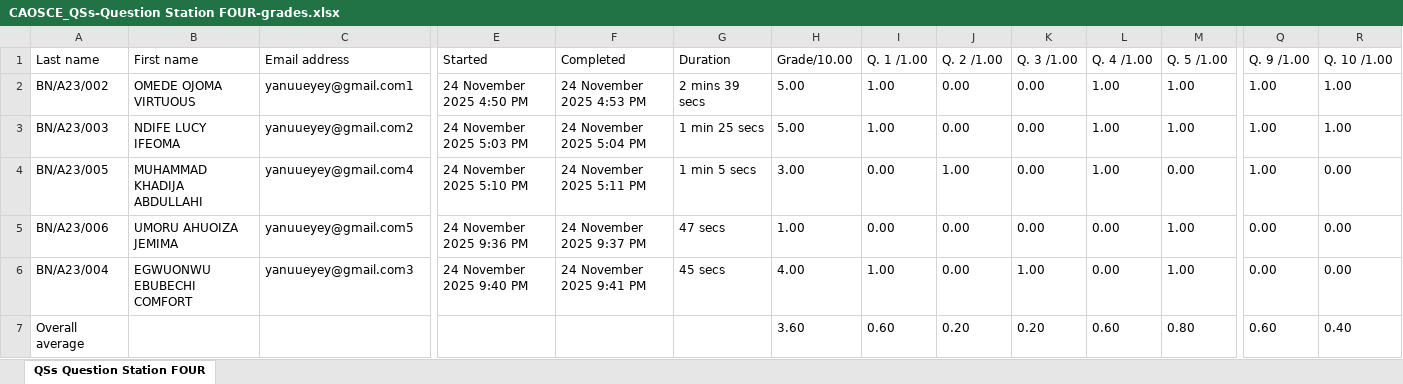
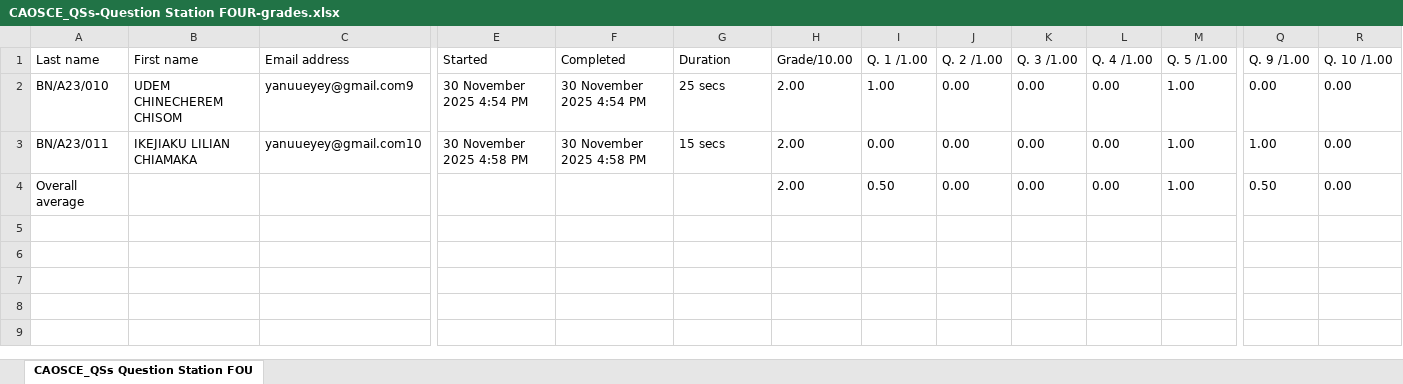
Before and after one commit to idokochukwudi/fctcns_student-results-cleaner, an Excel workbook: EXAMS_INTERNAL/CAOSCE_RESULT/RAW_CAOSCE_RESULT/CAOSCE_QSs-Question Station FOUR-grades.xlsx, sheet CAOSCE_QSs Question Station FOU, drawn as a sheet; only a part is shown, gaps mark what is left out; values as stored, in another font and other column widths than the file's, no borders; removed rows and columns are numbered as before the commit, all else as after; rows hold the shown columns only; the diff covers the shown part only; the diff names each change by its address in the sheet, - before the commit and + after, or states it on an @@ line.

Commit message:
Improved CAOSCE_RESULT script to include PAPER I and II

```diff
--- a/EXAMS_INTERNAL/CAOSCE_RESULT/RAW_CAOSCE_RESULT/CAOSCE_QSs-Question Station FOUR-grades.xlsx (sheet CAOSCE_QSs Question Station FOU)
+++ b/EXAMS_INTERNAL/CAOSCE_RESULT/RAW_CAOSCE_RESULT/CAOSCE_QSs-Question Station FOUR-grades.xlsx (sheet CAOSCE_QSs Question Station FOU)
-sheet tab: QSs Question Station FOUR
+sheet tab: CAOSCE_QSs Question Station FOU
-row 2: BN/A23/002 | OMEDE OJOMA VIRTUOUS | yanuueyey@gmail.com1 | 24 November 2025 4:50 PM | 24 November 2025 4:53 PM | 2 mins 39 secs | 5.00 | 1.00 | 0.00 | 0.00 | 1.00 | 1.00 | 1.00 | 1.00
-A2 (Last name): BN/A23/003
+A2 (Last name): BN/A23/010
-B2 (First name): NDIFE LUCY IFEOMA
+B2 (First name): UDEM CHINECHEREM CHISOM
-C2 (Email address): yanuueyey@gmail.com2
+C2 (Email address): yanuueyey@gmail.com9
-E2 (Started): 24 November 2025 5:03 PM
+E2 (Started): 30 November 2025 4:54 PM
-F2 (Completed): 24 November 2025 5:04 PM
+F2 (Completed): 30 November 2025 4:54 PM
-G2 (Duration): 1 min 25 secs
+G2 (Duration): 25 secs
-H2 (Grade/10.00): 5.00
+H2 (Grade/10.00): 2.00
-L2 (Q. 4 /1.00): 1.00
+L2 (Q. 4 /1.00): 0.00
-Q2 (Q. 9 /1.00): 1.00
+Q2 (Q. 9 /1.00): 0.00
-R2 (Q. 10 /1.00): 1.00
+R2 (Q. 10 /1.00): 0.00
-row 4: BN/A23/005 | MUHAMMAD KHADIJA ABDULLAHI | yanuueyey@gmail.com4 | 24 November 2025 5:10 PM | 24 November 2025 5:11 PM | 1 min 5 secs | 3.00 | 0.00 | 1.00 | 0.00 | 1.00 | 0.00 | 1.00 | 0.00
-A3 (Last name): BN/A23/006
+A3 (Last name): BN/A23/011
-B3 (First name): UMORU AHUOIZA JEMIMA
+B3 (First name): IKEJIAKU LILIAN CHIAMAKA
-C3 (Email address): yanuueyey@gmail.com5
+C3 (Email address): yanuueyey@gmail.com10
-E3 (Started): 24 November 2025 9:36 PM
+E3 (Started): 30 November 2025 4:58 PM
-F3 (Completed): 24 November 2025 9:37 PM
+F3 (Completed): 30 November 2025 4:58 PM
-G3 (Duration): 47 secs
+G3 (Duration): 15 secs
-H3 (Grade/10.00): 1.00
+H3 (Grade/10.00): 2.00
-Q3 (Q. 9 /1.00): 0.00
+Q3 (Q. 9 /1.00): 1.00
-row 6: BN/A23/004 | EGWUONWU EBUBECHI COMFORT | yanuueyey@gmail.com3 | 24 November 2025 9:40 PM | 24 November 2025 9:41 PM | 45 secs | 4.00 | 1.00 | 0.00 | 1.00 | 0.00 | 1.00 | 0.00 | 0.00
-H4 (Grade/10.00): 3.60
+H4 (Grade/10.00): 2.00
-I4 (Q. 1 /1.00): 0.60
+I4 (Q. 1 /1.00): 0.50
-J4 (Q. 2 /1.00): 0.20
+J4 (Q. 2 /1.00): 0.00
-K4 (Q. 3 /1.00): 0.20
+K4 (Q. 3 /1.00): 0.00
-L4 (Q. 4 /1.00): 0.60
+L4 (Q. 4 /1.00): 0.00
-M4 (Q. 5 /1.00): 0.80
+M4 (Q. 5 /1.00): 1.00
-Q4 (Q. 9 /1.00): 0.60
+Q4 (Q. 9 /1.00): 0.50
-R4 (Q. 10 /1.00): 0.40
+R4 (Q. 10 /1.00): 0.00
```
Also changed, not shown: 1 edited cell elsewhere in this sheet, EXAMS_INTERNAL/CAOSCE_RESULT/RAW_CAOSCE_RESULT/CAOSCE_PSs-Procedure Station FIVE-grades.xlsx, EXAMS_INTERNAL/CAOSCE_RESULT/RAW_CAOSCE_RESULT/CAOSCE_PSs-Procedure Station ONE-grades.xlsx, 22 other files.
